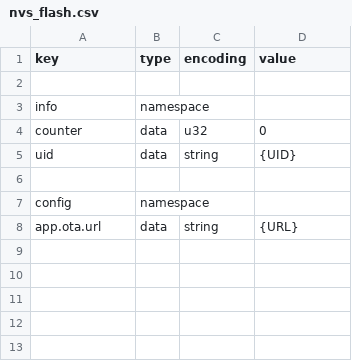
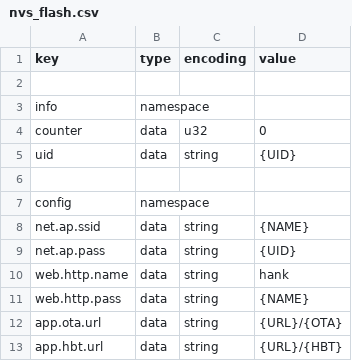
Before and after one commit to hankso/esp32, a CSV file: espbase/nvs_flash.csv, drawn as a sheet.

Commit message:
still migrating to IDF v5
1. change UID from 6-char to 8-char
2. move project related info from config.c to nvs_flash.csv
3. manage WiFi and ETH with netif APIs and `ip` command
4. fix helper.py gencfg for multiple NVS templates
5. fix helper.py gendeps for IDF V4 & V5
6. fix LWIP SO_LINGER error
7. switch from PANIC_HALT to PANIC_REBOOT
8. add support for board ESP32-S3-ETH-CAM
9. add support for netif sniffer and pcap file format
10. generate camera resolution json at runtime
11. flush camera buffer for CAMERA_GRAB_WHEN_EMPTY
12. add Sync API to avcmode.c
13. rename `restart` command to `reboot` and optional `halt`
14. fix config_nvs_xxx to manage handle for each namespace
15. I2C driver now scan bus and detect devices at runtime
16. register gpio usage only after interface inited
17. add gpio_reconfig for IDF V4 & V5
18. use PRIxxx from inttypes.h for all uint32 and int32
19. add support for heartbeat service

```diff
--- a/espbase/nvs_flash.csv
+++ b/espbase/nvs_flash.csv
@@ -7,2 +7,7 @@ uid,            data,       string,     {UID}
 config,         namespace,
-app.ota.url,    data,       string,     {URL}
+net.ap.ssid,    data,       string,     {NAME}
+net.ap.pass,    data,       string,     {UID}
+web.http.name,  data,       string,     hank
+web.http.pass,  data,       string,     {NAME}
+app.ota.url,    data,       string,     {URL}/{OTA}
+app.hbt.url,    data,       string,     {URL}/{HBT}
```
Also changed, not shown: 53 other files.
